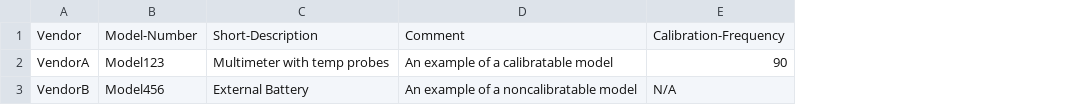
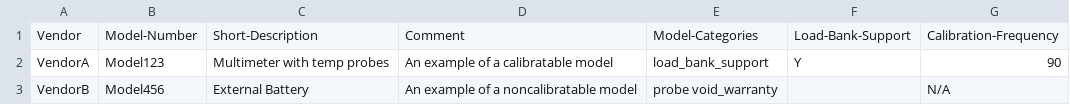
Before and after one commit to nnovitsky/ece458, a CSV file: backend/import_export/sample_csv/example_model_upload.csv, drawn as a sheet; the diff names each change by its address in the sheet, - before the commit and + after, or states it on an @@ line.

Commit message:
Updating sample model csv import file

```diff
--- a/backend/import_export/sample_csv/example_model_upload.csv
+++ b/backend/import_export/sample_csv/example_model_upload.csv
+column E, rows 1-3: Model-Categories | load_bank_support | probe void_warranty
+column F, rows 1-2: Load-Bank-Support | Y
```
